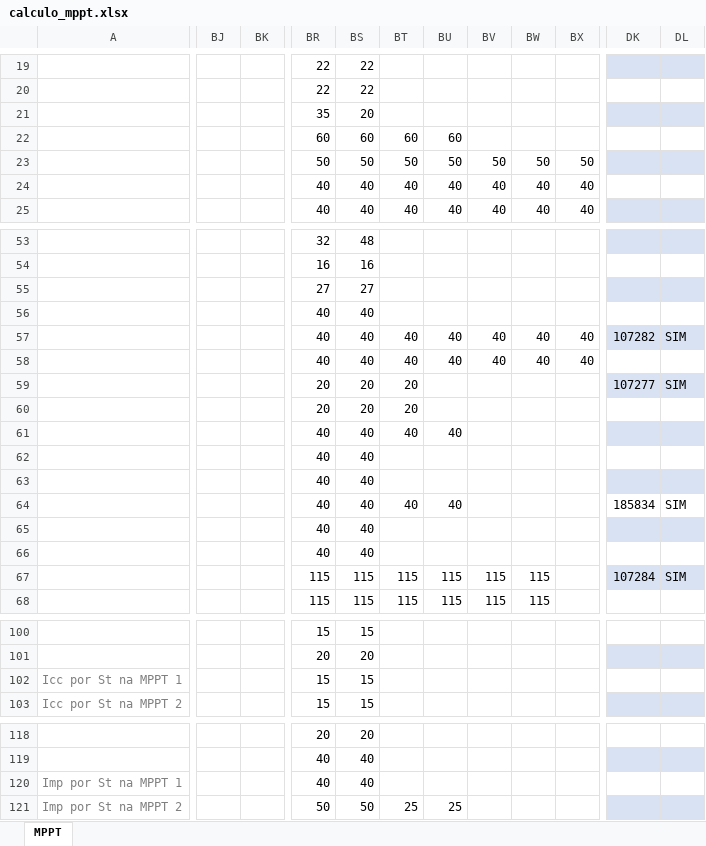
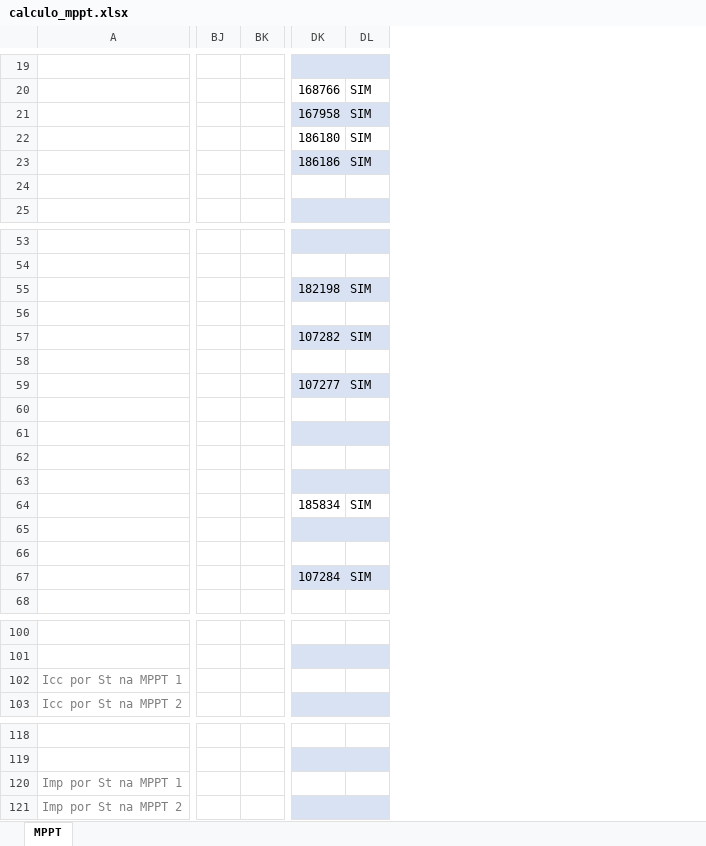
Before and after one commit to EnzoAndradeF/dimensionador-solar, an Excel workbook: calculo_mppt.xlsx, sheet MPPT, drawn as a sheet; only a part is shown, gaps mark what is left out; values as stored, in another font and other column widths than the file's, no borders; charts and pictures and conditional formats and table styles not drawn; removed rows and columns are numbered as before the commit, all else as after; the diff covers the shown part only; the diff names each change by its address in the sheet, - before the commit and + after, or states it on an @@ line.

```diff
--- a/calculo_mppt.xlsx (sheet MPPT)
+++ b/calculo_mppt.xlsx (sheet MPPT)
-column BJ, empty
-column BK, empty
+column BJ, empty
+column BK, empty
@@ column BR hidden, rows 19-25: 22 | 22 | 35 | 60 | 50 | 40 | 40; rows 53-68: 32 | 16 | 27 | 40 | 40 | 40 | 20 | 20 | 40 | 40 | 40 | 40 | 40 | 40 | 115 | 115; rows 100-103: 15 | 20 | 15 | 15; rows 118-121: 20 | 40 | 40 | 50 @@
@@ column BS hidden, rows 19-25: 22 | 22 | 20 | 60 | 50 | 40 | 40; rows 53-68: 48 | 16 | 27 | 40 | 40 | 40 | 20 | 20 | 40 | 40 | 40 | 40 | 40 | 40 | 115 | 115; rows 100-103: 15 | 20 | 15 | 15; rows 118-121: 20 | 40 | 40 | 50 @@
@@ column BT hidden, rows 22-25: 60 | 50 | 40 | 40; rows 57-68: 40 | 40 | 20 | 20 | 40 |  |  | 40 |  |  | 115 | 115; row 121: 25 @@
@@ column BU hidden, rows 22-25: 60 | 50 | 40 | 40; rows 57-68: 40 | 40 |  |  | 40 |  |  | 40 |  |  | 115 | 115; row 121: 25 @@
@@ column BV hidden, rows 23-25: 50 | 40 | 40; rows 57-68: 40 | 40 |  |  |  |  |  |  |  |  | 115 | 115 @@
@@ column BW hidden, rows 23-25: 50 | 40 | 40; rows 57-68: 40 | 40 |  |  |  |  |  |  |  |  | 115 | 115 @@
@@ column BX hidden, rows 23-25: 50 | 40 | 40; rows 57-58: 40 | 40 @@
-DK20: (empty)
+DK20: 168766
-DL20:DL23: (empty)
+DL20:DL23: SIM
-DK21: (empty)
+DK21: 167958
-DK22: (empty)
+DK22: 186180
-DK23: (empty)
+DK23: 186186
-DK55: (empty)
+DK55: 182198
-DL55: (empty)
+DL55: SIM
```
Also changed, not shown: 38 removed columns, 29 edited cells and cell formats elsewhere in this sheet, hidden cells, 1 other file.
